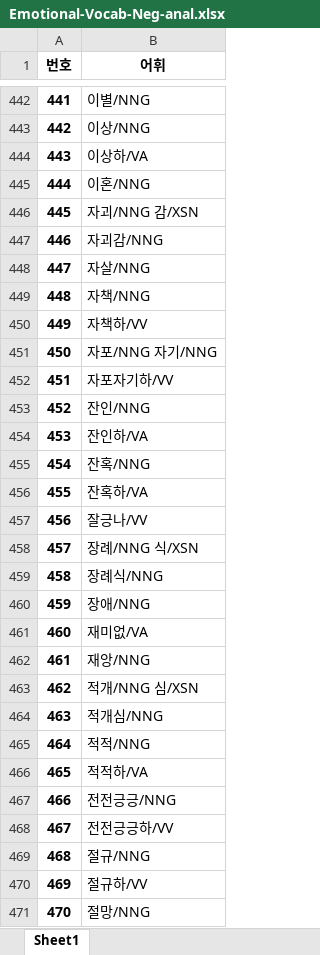
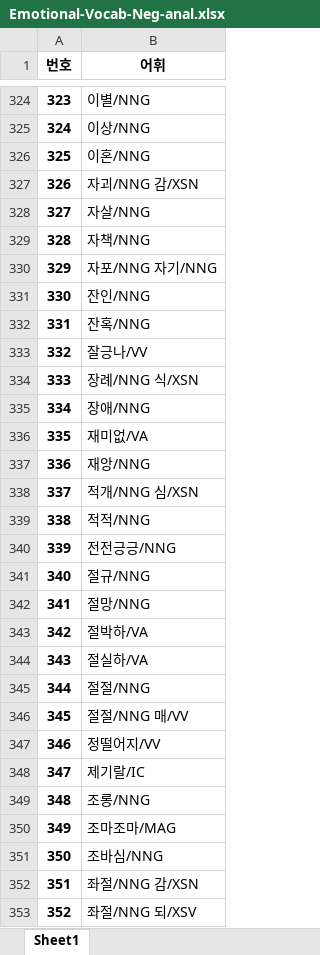
Before and after one commit to chrisjihee/WiseNLU-user, an Excel workbook: data/Emotional-Vocab-Neg-anal.xlsx, sheet Sheet1, drawn as a sheet; only a part is shown, gaps mark what is left out; the shorter side is filled out with more unchanged rows; values as stored, in another font and other column widths than the file's, no borders; the diff covers the shown part only; the diff names each change by its address in the sheet, - before the commit and + after, or states it on an @@ line.

```diff
--- a/data/Emotional-Vocab-Neg-anal.xlsx (sheet Sheet1)
+++ b/data/Emotional-Vocab-Neg-anal.xlsx (sheet Sheet1)
@@ column A (번호) renumbered from row 7 down @@
-row 444: 443 | 이상하/VA
-row 447: 446 | 자괴감/NNG
-row 450: 449 | 자책하/VV
-row 452: 451 | 자포자기하/VV
-row 454: 453 | 잔인하/VA
-row 456: 455 | 잔혹하/VA
-row 459: 458 | 장례식/NNG
-row 464: 463 | 적개심/NNG
-row 466: 465 | 적적하/VA
-row 468: 467 | 전전긍긍하/VV
-row 470: 469 | 절규하/VV
```
Also changed, not shown: 155 removed rows elsewhere in this sheet, data/Emotional-Vocab-Pos-anal.xlsx, 1 other file.
